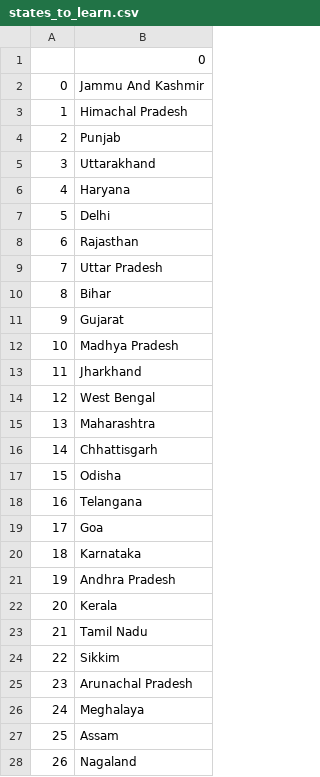
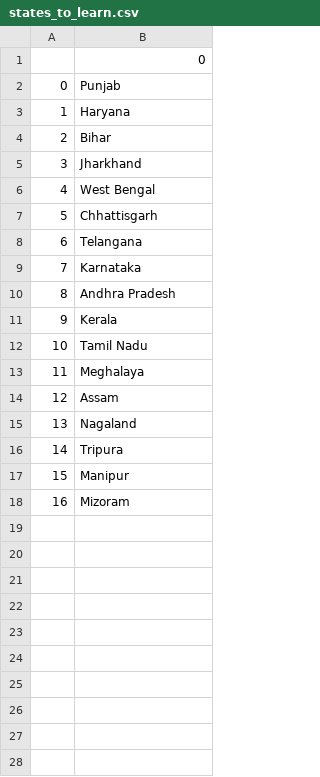
Before and after one commit to ashwinam/100DaysOfPython, a CSV file: extra projects/Guess Indian States/states_to_learn.csv, drawn as a sheet; only a part is shown; the shorter side is filled out with more unchanged rows; removed rows and columns are numbered as before the commit, all else as after; the diff names each change by its address in the sheet, - before the commit and + after, or states it on an @@ line.

Commit message:
add list comprehension to state game

```diff
--- a/extra projects/Guess Indian States/states_to_learn.csv
+++ b/extra projects/Guess Indian States/states_to_learn.csv
-row 2: 0 | Jammu And Kashmir
-row 3: 1 | Himachal Pradesh
@@ column A renumbered from row 2 down @@
-row 5: 3 | Uttarakhand
-row 7: 5 | Delhi
-row 8: 6 | Rajasthan
-row 9: 7 | Uttar Pradesh
-row 11: 9 | Gujarat
-row 12: 10 | Madhya Pradesh
-row 15: 13 | Maharashtra
-row 17: 15 | Odisha
-row 19: 17 | Goa
-row 24: 22 | Sikkim
-row 25: 23 | Arunachal Pradesh
```
Also changed, not shown: 2 other files.
